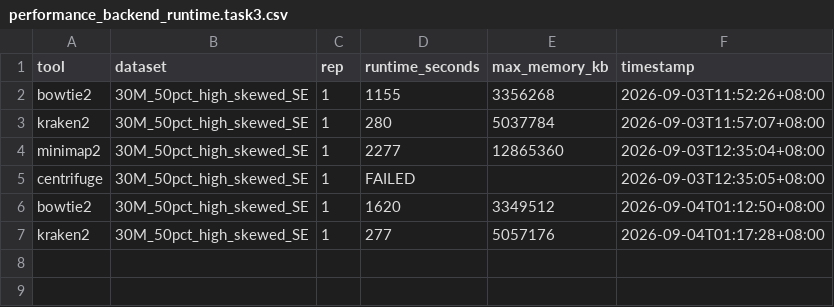
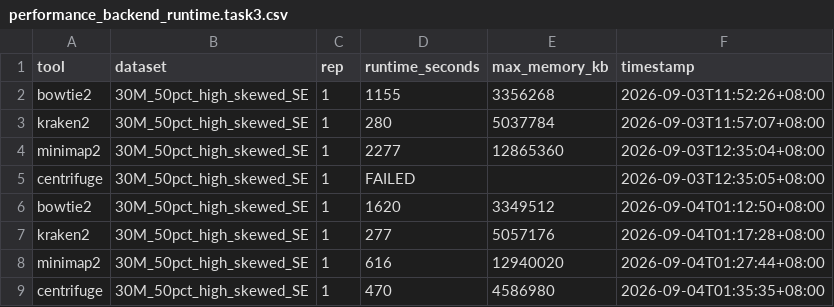
Before and after one commit to HuangShiLab/rustyclean-paper, a CSV file: runs/backend_runtime_v2/metrics/performance_backend_runtime.task3.csv, drawn as a sheet.

```diff
--- a/runs/backend_runtime_v2/metrics/performance_backend_runtime.task3.csv
+++ b/runs/backend_runtime_v2/metrics/performance_backend_runtime.task3.csv
@@ -7 +7,3 @@ bowtie2,30M_50pct_high_skewed_SE,1,1620,3349512,2026-09-04T01:12:50+08:00
 kraken2,30M_50pct_high_skewed_SE,1,277,5057176,2026-09-04T01:17:28+08:00
+minimap2,30M_50pct_high_skewed_SE,1,616,12940020,2026-09-04T01:27:44+08:00
+centrifuge,30M_50pct_high_skewed_SE,1,470,4586980,2026-09-04T01:35:35+08:00
```
Also changed, not shown: runs/backend_runtime_v2/metrics/performance_backend_runtime.task4.csv, runs/backend_runtime_v2/metrics/performance_backend_runtime.task5.csv, 3 other files.
